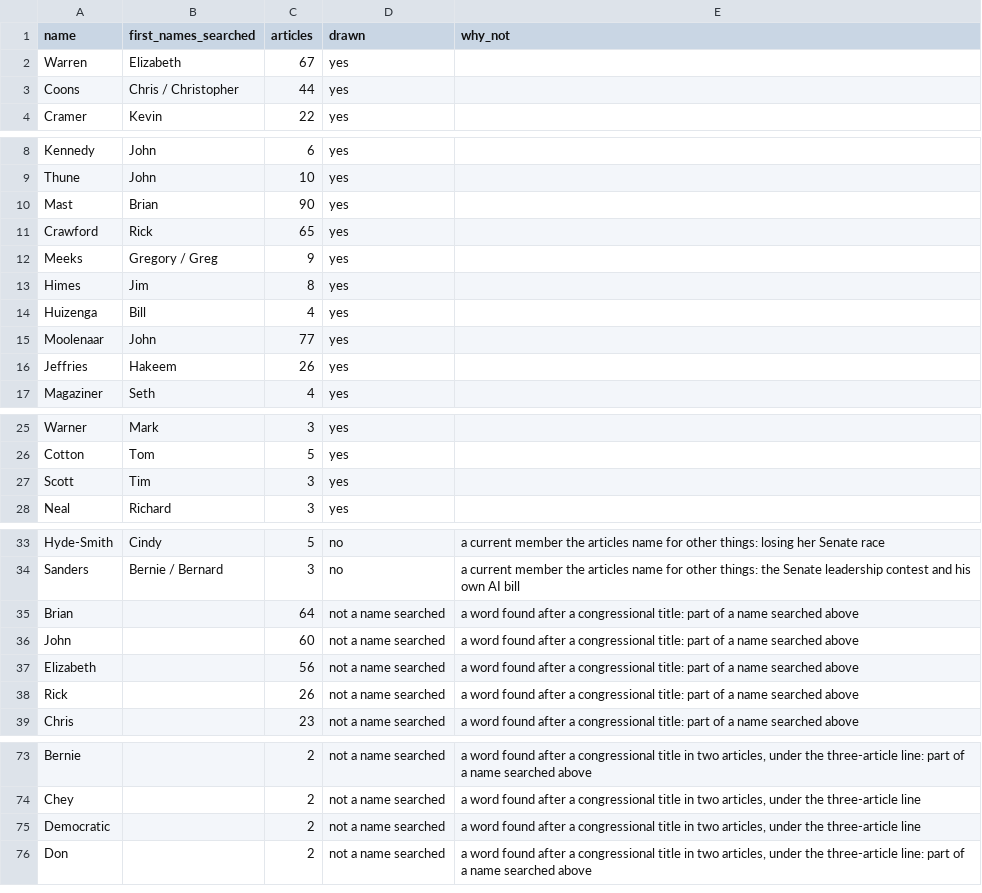
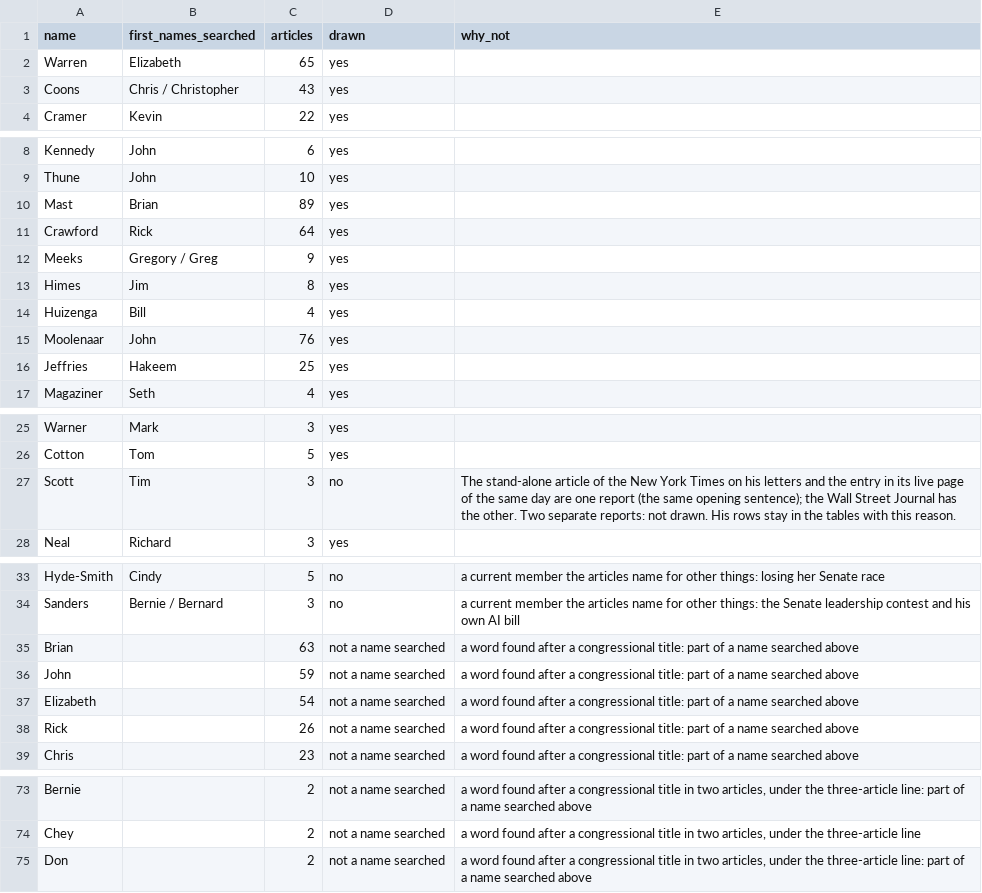
Before and after one commit to kevinnbass/huang-fifteen-days-mapped, a TSV file: research/member_selection.tsv, drawn as a sheet; only a part is shown, gaps mark what is left out.

```diff
--- a/research/member_selection.tsv
+++ b/research/member_selection.tsv
@@ -1,4 +1,4 @@
 name	first_names_searched	articles	drawn	why_not
-Warren	Elizabeth	67	yes	
-Coons	Chris / Christopher	44	yes	
+Warren	Elizabeth	65	yes	
+Coons	Chris / Christopher	43	yes	
 Cramer	Kevin	22	yes	
@@ -9,4 +9,4 @@ Kennedy	John	6	yes
 Thune	John	10	yes	
-Mast	Brian	90	yes	
-Crawford	Rick	65	yes	
+Mast	Brian	89	yes	
+Crawford	Rick	64	yes	
 Meeks	Gregory / Greg	9	yes	
@@ -14,4 +14,4 @@ Himes	Jim	8	yes
 Huizenga	Bill	4	yes	
-Moolenaar	John	77	yes	
-Jeffries	Hakeem	26	yes	
+Moolenaar	John	76	yes	
+Jeffries	Hakeem	25	yes	
 Magaziner	Seth	4	yes	
@@ -26,3 +26,3 @@ Warner	Mark	3	yes
 Cotton	Tom	5	yes	
-Scott	Tim	3	yes	
+Scott	Tim	3	no	The stand-alone article of the New York Times on his letters and the entry in its live page of the same day are one report (the same opening sentence); the Wall Street Journal has the other. Two separate reports: not drawn. His rows stay in the tables with this reason.
 Neal	Richard	3	yes	
@@ -34,5 +34,5 @@ Hyde-Smith	Cindy	5	no	a current member the articles name for other things: losin
 Sanders	Bernie / Bernard	3	no	a current member the articles name for other things: the Senate leadership contest and his own AI bill
-Brian		64	not a name searched	a word found after a congressional title: part of a name searched above
-John		60	not a name searched	a word found after a congressional title: part of a name searched above
-Elizabeth		56	not a name searched	a word found after a congressional title: part of a name searched above
+Brian		63	not a name searched	a word found after a congressional title: part of a name searched above
+John		59	not a name searched	a word found after a congressional title: part of a name searched above
+Elizabeth		54	not a name searched	a word found after a congressional title: part of a name searched above
 Rick		26	not a name searched	a word found after a congressional title: part of a name searched above
@@ -74,3 +74,2 @@ Bernie		2	not a name searched	a word found after a congressional title in two ar
 Chey		2	not a name searched	a word found after a congressional title in two articles, under the three-article line
-Democratic		2	not a name searched	a word found after a congressional title in two articles, under the three-article line
 Don		2	not a name searched	a word found after a congressional title in two articles, under the three-article line: part of a name searched above
```
Also changed, not shown: research/nv8_lookup_counts.tsv, research/nv8_rows.tsv, 26 other files.
